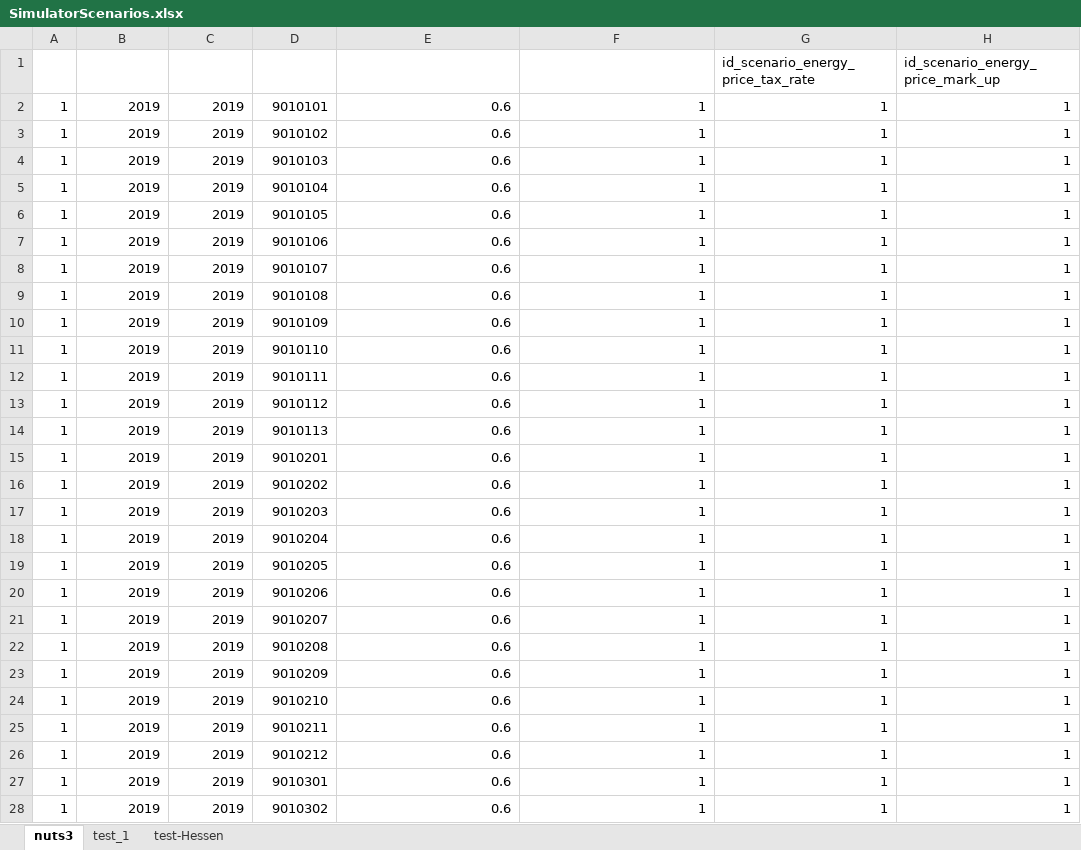
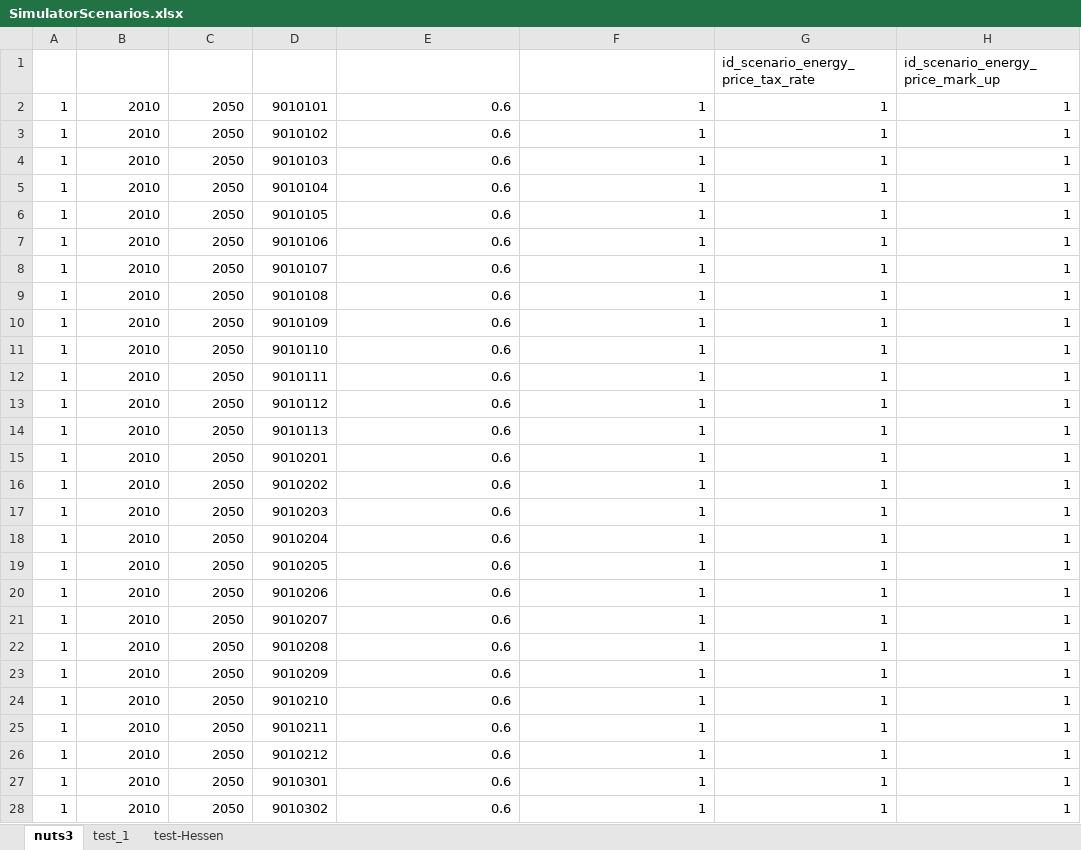
Before and after one commit to SongminYu/render, an Excel workbook: projects/test_building/input/SimulatorScenarios.xlsx, sheet nuts3, drawn as a sheet; only a part is shown; values as stored, in another font and other column widths than the file's, no borders; table styles not drawn; the diff covers the shown part only; the diff names each change by its address in the sheet, - before the commit and + after, or states it on an @@ line.

```diff
--- a/projects/test_building/input/SimulatorScenarios.xlsx (sheet nuts3)
+++ b/projects/test_building/input/SimulatorScenarios.xlsx (sheet nuts3)
-B2:B28 (start_year): 2019
+B2:B28 (start_year): 2010
-C2:C28 (end_year): 2019
+C2:C28 (end_year): 2050
```
Also changed, not shown: 748 edited cells elsewhere in this sheet, projects/test_building/input/Parameter_Building_Coverage.xlsx, projects/test_building/input/Parameter_SetTemperature.xlsx, 2 other files.
